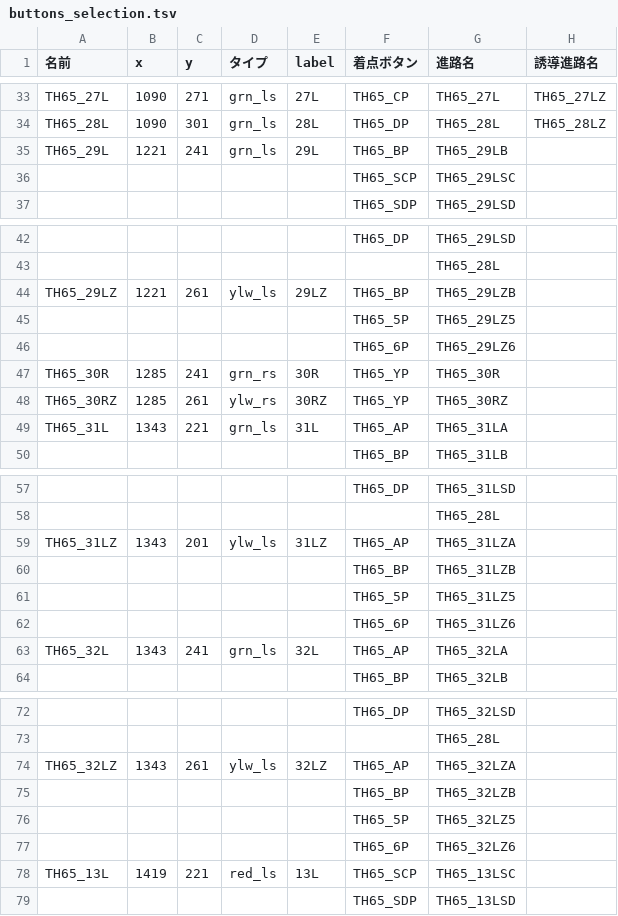
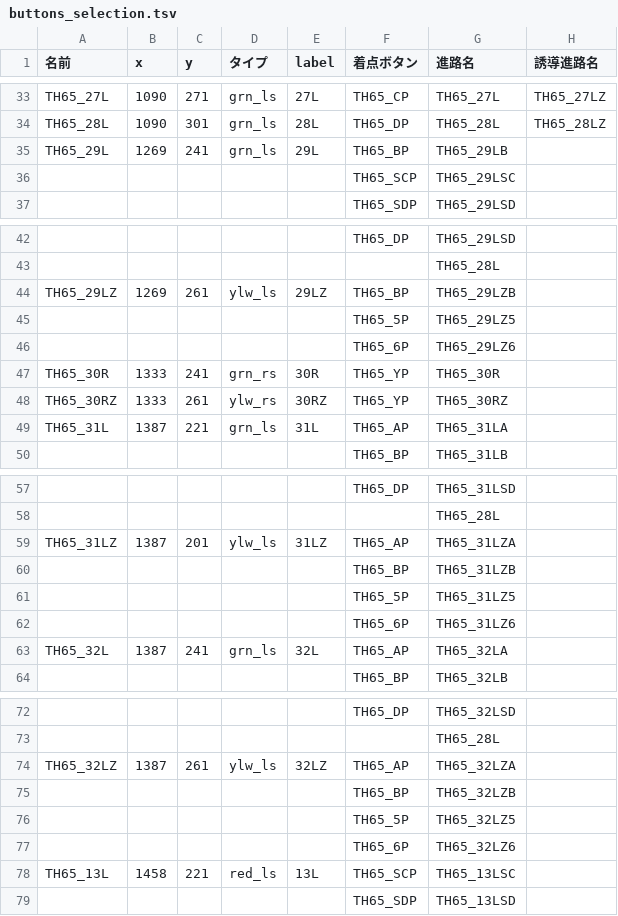
Before and after one commit to daidoji-traincrew-office/TatehamaCTCPClient, a TSV file: tsv/buttons_selection.tsv, drawn as a sheet; only a part is shown, gaps mark what is left out.

```diff
--- a/tsv/buttons_selection.tsv
+++ b/tsv/buttons_selection.tsv
@@ -34,3 +34,3 @@ TH65_27L	1090	271	grn_ls	27L	TH65_CP	TH65_27L	TH65_27LZ
 TH65_28L	1090	301	grn_ls	28L	TH65_DP	TH65_28L	TH65_28LZ
-TH65_29L	1221	241	grn_ls	29L	TH65_BP	TH65_29LB	
+TH65_29L	1269	241	grn_ls	29L	TH65_BP	TH65_29LB	
 					TH65_SCP	TH65_29LSC	
@@ -43,8 +43,8 @@ TH65_29L	1221	241	grn_ls	29L	TH65_BP	TH65_29LB
 						TH65_28L	
-TH65_29LZ	1221	261	ylw_ls	29LZ	TH65_BP	TH65_29LZB	
+TH65_29LZ	1269	261	ylw_ls	29LZ	TH65_BP	TH65_29LZB	
 					TH65_5P	TH65_29LZ5	
 					TH65_6P	TH65_29LZ6	
-TH65_30R	1285	241	grn_rs	30R	TH65_YP	TH65_30R	
-TH65_30RZ	1285	261	ylw_rs	30RZ	TH65_YP	TH65_30RZ	
-TH65_31L	1343	221	grn_ls	31L	TH65_AP	TH65_31LA	
+TH65_30R	1333	241	grn_rs	30R	TH65_YP	TH65_30R	
+TH65_30RZ	1333	261	ylw_rs	30RZ	TH65_YP	TH65_30RZ	
+TH65_31L	1387	221	grn_ls	31L	TH65_AP	TH65_31LA	
 					TH65_BP	TH65_31LB	
@@ -58,3 +58,3 @@ TH65_31L	1343	221	grn_ls	31L	TH65_AP	TH65_31LA
 						TH65_28L	
-TH65_31LZ	1343	201	ylw_ls	31LZ	TH65_AP	TH65_31LZA	
+TH65_31LZ	1387	201	ylw_ls	31LZ	TH65_AP	TH65_31LZA	
 					TH65_BP	TH65_31LZB	
@@ -62,3 +62,3 @@ TH65_31LZ	1343	201	ylw_ls	31LZ	TH65_AP	TH65_31LZA
 					TH65_6P	TH65_31LZ6	
-TH65_32L	1343	241	grn_ls	32L	TH65_AP	TH65_32LA	
+TH65_32L	1387	241	grn_ls	32L	TH65_AP	TH65_32LA	
 					TH65_BP	TH65_32LB	
@@ -73,3 +73,3 @@ TH65_32L	1343	241	grn_ls	32L	TH65_AP	TH65_32LA
 						TH65_28L	
-TH65_32LZ	1343	261	ylw_ls	32LZ	TH65_AP	TH65_32LZA	
+TH65_32LZ	1387	261	ylw_ls	32LZ	TH65_AP	TH65_32LZA	
 					TH65_BP	TH65_32LZB	
@@ -77,3 +77,3 @@ TH65_32LZ	1343	261	ylw_ls	32LZ	TH65_AP	TH65_32LZA
 					TH65_6P	TH65_32LZ6	
-TH65_13L	1419	221	red_ls	13L	TH65_SCP	TH65_13LSC	
+TH65_13L	1458	221	red_ls	13L	TH65_SCP	TH65_13LSC	
 					TH65_SDP	TH65_13LSD	
```
Also changed, not shown: tsv/buttons_destination.tsv, tsv/buttons_others.tsv, 1 other file.
